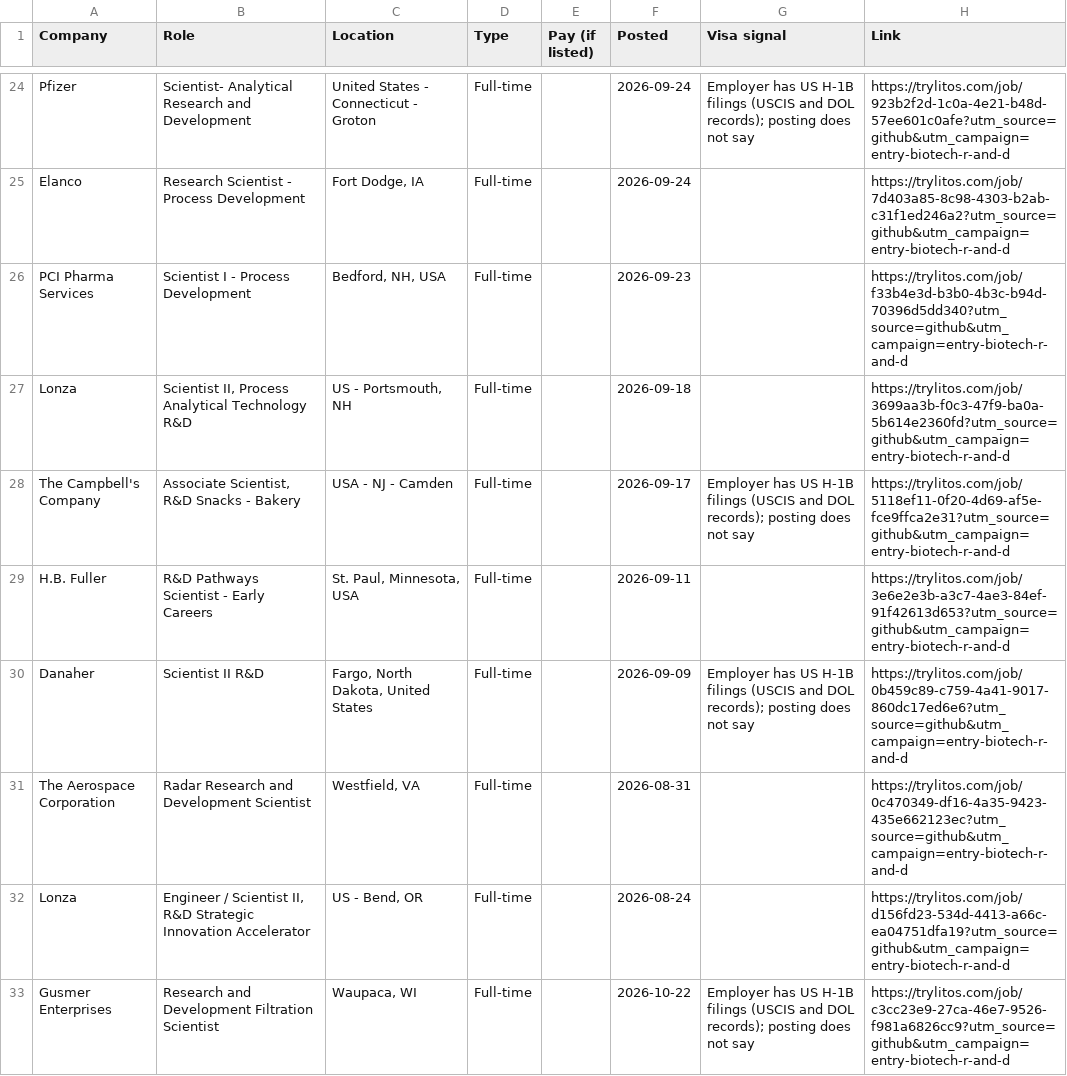
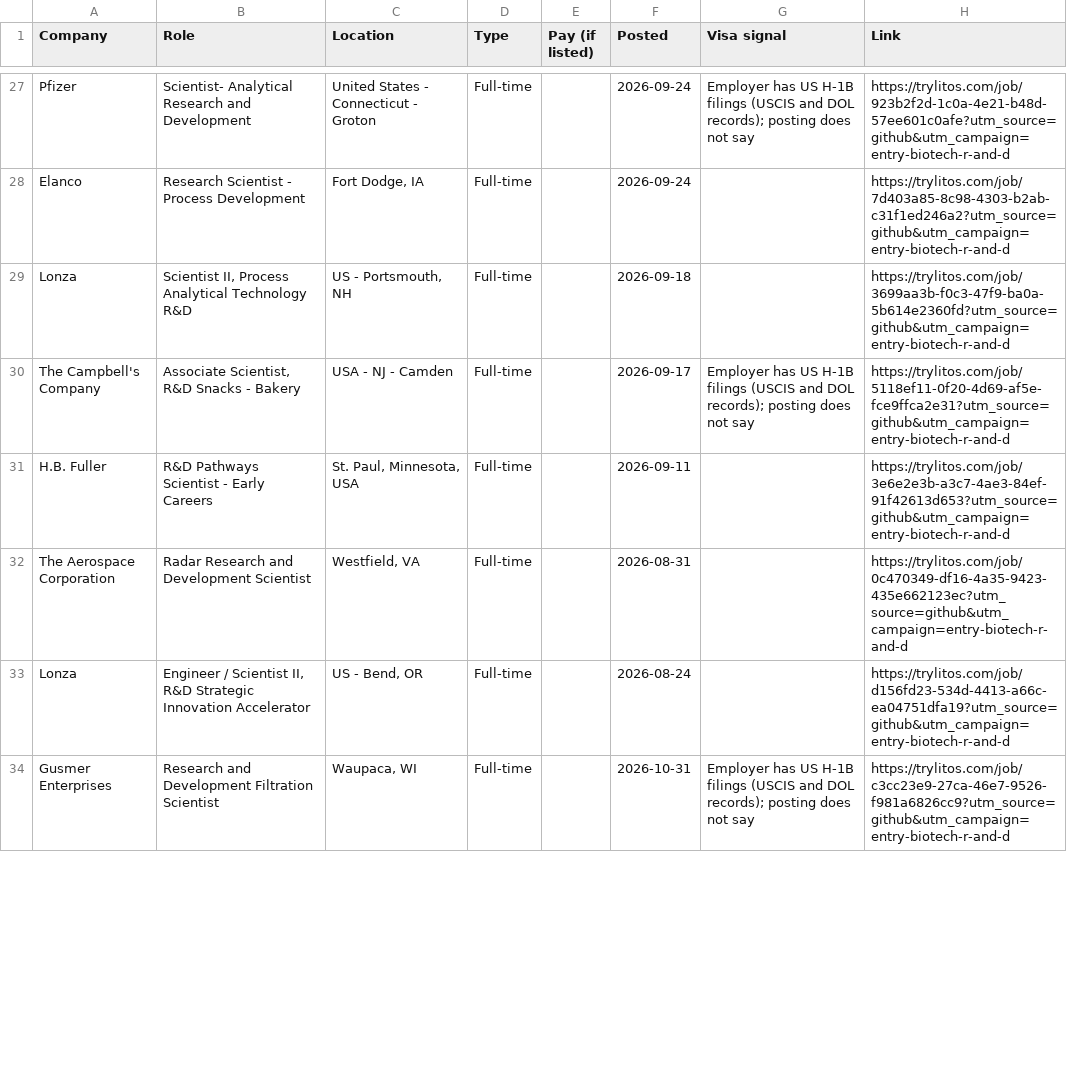
Before and after one commit to mehek-builds/Entry-Level-Biotech-Pharma-Jobs, a CSV file: csv/r-and-d.csv, drawn as a sheet; only a part is shown, gaps mark what is left out; the diff covers the shown part only.

```diff
--- a/csv/r-and-d.csv
+++ b/csv/r-and-d.csv
@@ -25,3 +28,2 @@ Pfizer,Scientist- Analytical Research and Development,United States - Connecticu
 Elanco,Research Scientist - Process Development,"Fort Dodge, IA",Full-time,,2026-09-24,,https://trylitos.com/job/7d403a85-8c98-4303-b2ab-c31f1ed246a2?utm_source=github&utm_campaign=entry-biotech-r-and-d
-PCI Pharma Services,Scientist I - Process Development,"Bedford, NH, USA",Full-time,,2026-09-23,,https://trylitos.com/job/f33b4e3d-b3b0-4b3c-b94d-70396d5dd340?utm_source=github&utm_campaign=entry-biotech-r-and-d
 Lonza,"Scientist II, Process Analytical Technology R&D","US - Portsmouth, NH",Full-time,,2026-09-18,,https://trylitos.com/job/3699aa3b-f0c3-47f9-ba0a-5b614e2360fd?utm_source=github&utm_campaign=entry-biotech-r-and-d
@@ -29,5 +31,4 @@ The Campbell's Company,"Associate Scientist, R&D Snacks - Bakery",USA - NJ - Cam
 H.B. Fuller,R&D Pathways Scientist - Early Careers,"St. Paul, Minnesota, USA",Full-time,,2026-09-11,,https://trylitos.com/job/3e6e2e3b-a3c7-4ae3-84ef-91f42613d653?utm_source=github&utm_campaign=entry-biotech-r-and-d
-Danaher,Scientist II R&D,"Fargo, North Dakota, United States",Full-time,,2026-09-09,Employer has US H-1B filings (USCIS and DOL records); posting does not say,https://trylitos.com/job/0b459c89-c759-4a41-9017-860dc17ed6e6?utm_source=github&utm_campaign=entry-biotech-r-and-d
 The Aerospace Corporation,Radar Research and Development Scientist,"Westfield, VA",Full-time,,2026-08-31,,https://trylitos.com/job/0c470349-df16-4a35-9423-435e662123ec?utm_source=github&utm_campaign=entry-biotech-r-and-d
 Lonza,"Engineer / Scientist II, R&D Strategic Innovation Accelerator","US - Bend, OR",Full-time,,2026-08-24,,https://trylitos.com/job/d156fd23-534d-4413-a66c-ea04751dfa19?utm_source=github&utm_campaign=entry-biotech-r-and-d
-Gusmer Enterprises,Research and Development Filtration Scientist,"Waupaca, WI",Full-time,,2026-10-22,Employer has US H-1B filings (USCIS and DOL records); posting does not say,https://trylitos.com/job/c3cc23e9-27ca-46e7-9526-f981a6826cc9?utm_source=github&utm_campaign=entry-biotech-r-and-d
+Gusmer Enterprises,Research and Development Filtration Scientist,"Waupaca, WI",Full-time,,2026-10-31,Employer has US H-1B filings (USCIS and DOL records); posting does not say,https://trylitos.com/job/c3cc23e9-27ca-46e7-9526-f981a6826cc9?utm_source=github&utm_campaign=entry-biotech-r-and-d
```
Also changed, not shown: 12 added rows, 8 removed rows and 3 edited cells elsewhere in this file, csv/all.csv, csv/associate-scientist.csv, 7 other files.
